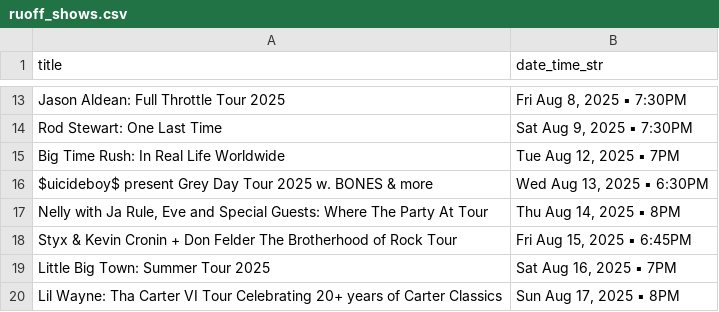
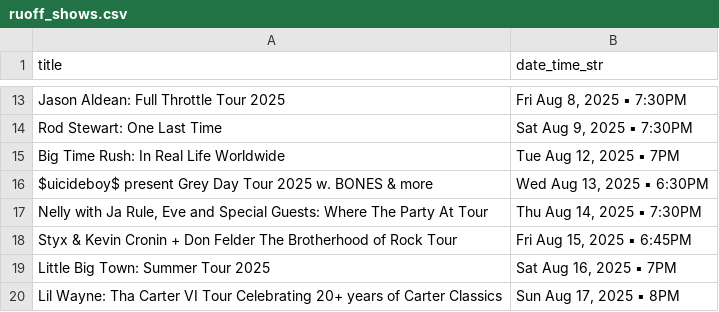
Before and after one commit to jcorio/RuoffToCal, a CSV file: ruoff_shows.csv, drawn as a sheet; only a part is shown, gaps mark what is left out; the diff names each change by its address in the sheet, - before the commit and + after, or states it on an @@ line.

```diff
--- a/ruoff_shows.csv
+++ b/ruoff_shows.csv
-B17 (date_time_str): Thu Aug 14, 2025 ▪ 8PM
+B17 (date_time_str): Thu Aug 14, 2025 ▪ 7:30PM
```
Also changed, not shown: 3 other files.
